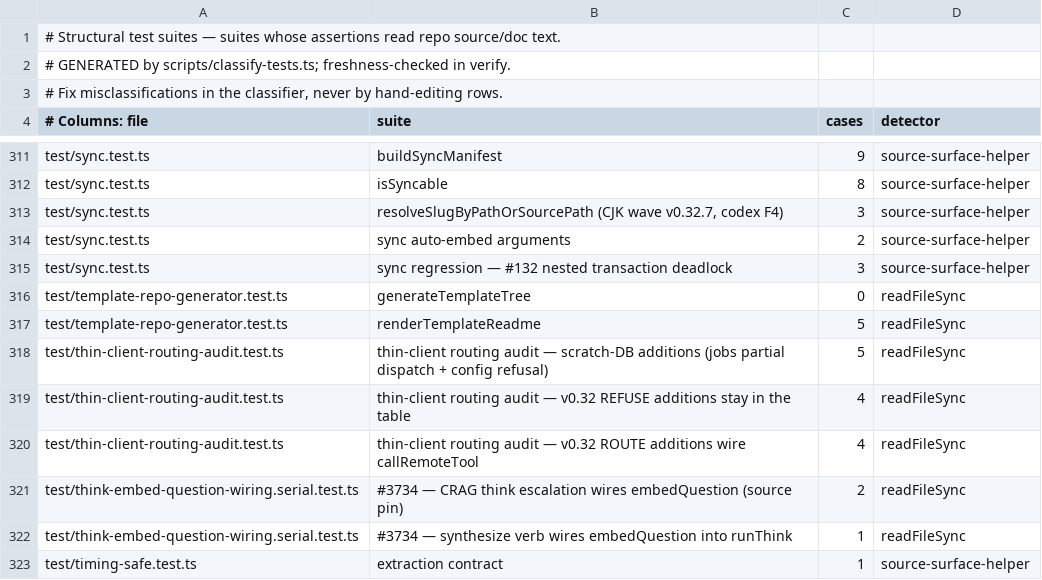
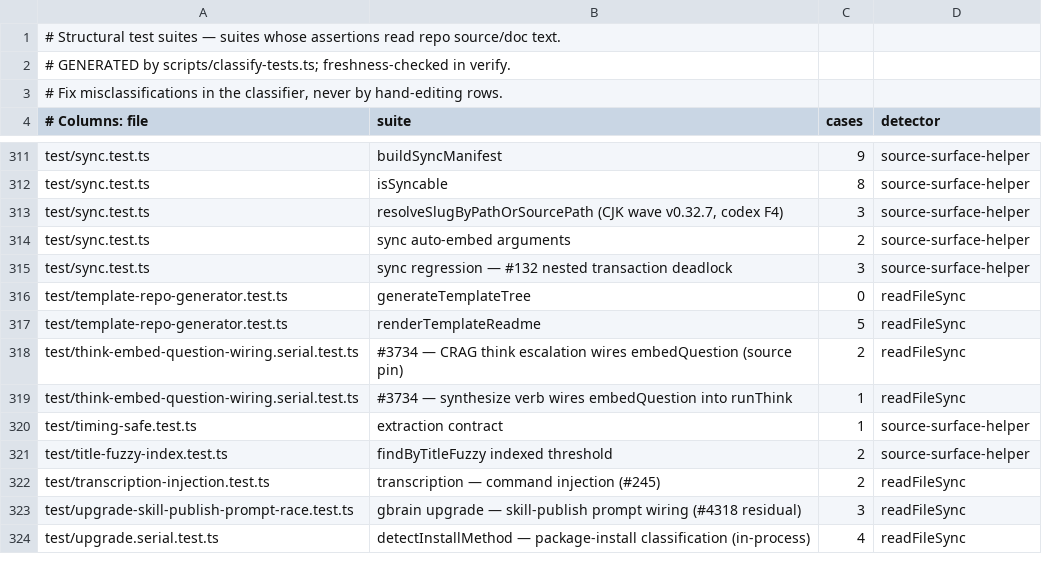
Before and after one commit to Masashi-Ono0611/gbrain, a TSV file: scripts/structural-suites.tsv, drawn as a sheet; only a part is shown, gaps mark what is left out; the shorter side is filled out with more unchanged rows; the diff names each change by its address in the sheet, - before the commit and + after, or states it on an @@ line.

```diff
--- a/scripts/structural-suites.tsv
+++ b/scripts/structural-suites.tsv
-row 318: test/thin-client-routing-audit.test.ts | thin-client routing audit — scratch-DB additions (jobs partial dispatch + config refusal) | 5 | readFileSync
-row 319: test/thin-client-routing-audit.test.ts | thin-client routing audit — v0.32 REFUSE additions stay in the table | 4 | readFileSync
-row 320: test/thin-client-routing-audit.test.ts | thin-client routing audit — v0.32 ROUTE additions wire callRemoteTool | 4 | readFileSync
```
Also changed, not shown: scripts/module-size-limits.tsv, 7 other files.
